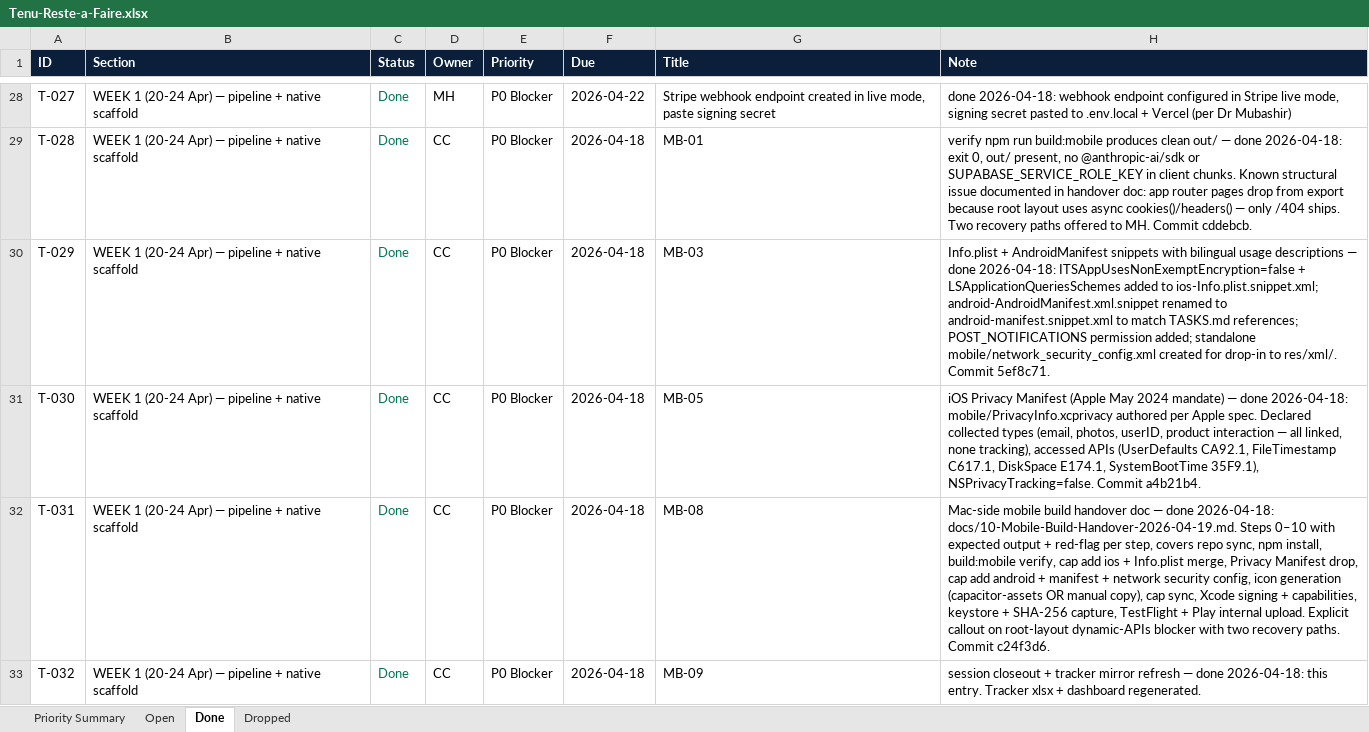
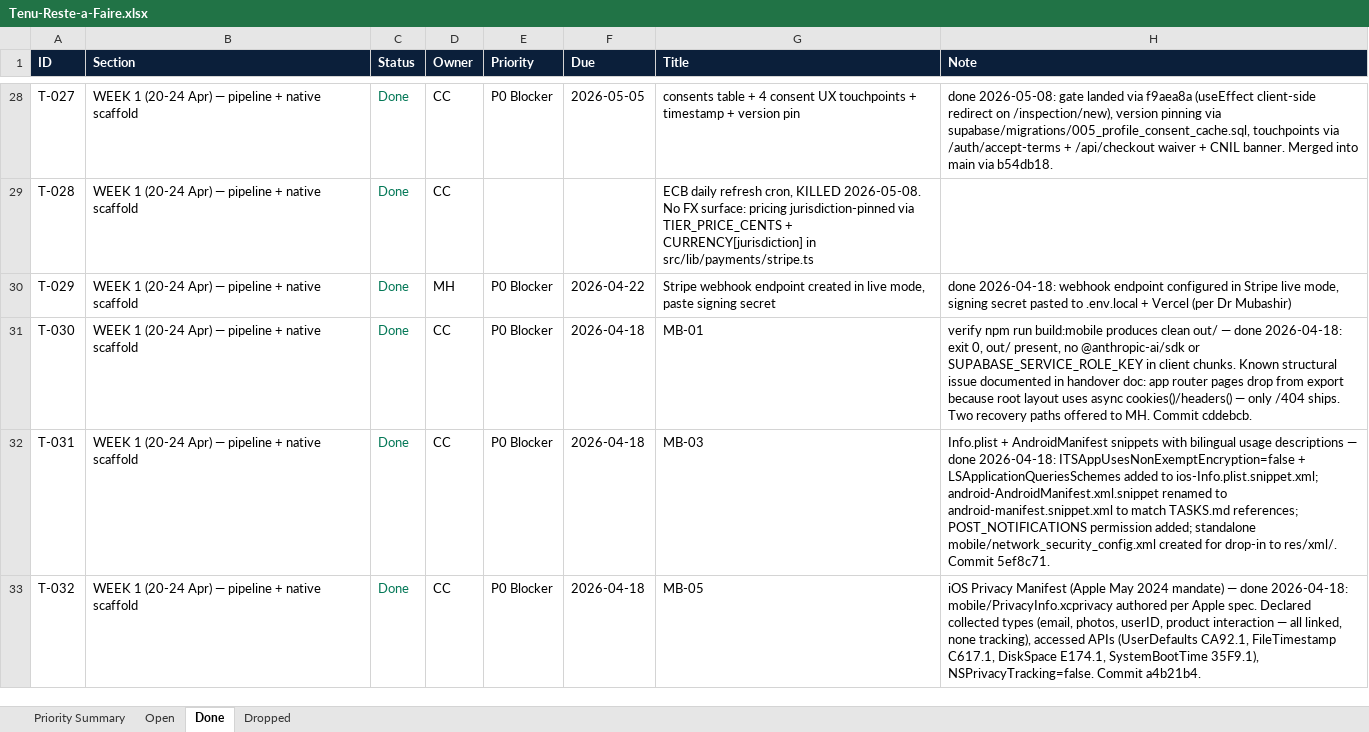
Before and after one commit to malikmubashir/tenu-world, an Excel workbook: Tenu-Reste-a-Faire.xlsx, sheet Done, drawn as a sheet; only a part is shown, gaps mark what is left out; values as stored, in another font and other column widths than the file's, no borders; the diff covers the shown part only; the diff names each change by its address in the sheet, - before the commit and + after, or states it on an @@ line.

```diff
--- a/Tenu-Reste-a-Faire.xlsx (sheet Done)
+++ b/Tenu-Reste-a-Faire.xlsx (sheet Done)
-D28 (Owner): MH
+D28 (Owner): CC
-F28 (Due): 2026-04-22
+F28 (Due): 2026-05-05
-G28 (Title): Stripe webhook endpoint created in live mode, paste signing secret
+G28 (Title): consents table + 4 consent UX touchpoints + timestamp + version pin
-H28 (Note): done 2026-04-18: webhook endpoint configured in Stripe live mode, signing secret pasted to .env.local + Vercel (per Dr Mubashir)
+H28 (Note): done 2026-05-08: gate landed via f9aea8a (useEffect client-side redirect on /inspection/new), version pinning via supabase/migrations/005_profile_consent_cache.sql, touchpoints via /auth/accept-terms + /api/checkout waiver + CNIL banner. Merged into main via b54db18.
-E29 (Priority): P0 Blocker
+E29 (Priority): (empty)
-F29 (Due): 2026-04-18
+F29 (Due): (empty)
-G29 (Title): MB-01
+G29 (Title): ECB daily refresh cron, KILLED 2026-05-08. No FX surface: pricing jurisdiction-pinned via TIER_PRICE_CENTS + CURRENCY[jurisdiction] in src/lib/payments/stripe.ts
-H29 (Note): verify npm run build:mobile produces clean out/ — done 2026-04-18: exit 0, out/ present, no @anthropic-ai/sdk or SUPABASE_SERVICE_ROLE_KEY in client chunks. Known structural issue documented in handover doc: app router pages drop from export because root layout uses async cookies()/headers() — only /404 ships. Two recovery paths offered to MH. Commit cddebcb.
+H29 (Note): (empty)
-D30 (Owner): CC
+D30 (Owner): MH
-F30 (Due): 2026-04-18
+F30 (Due): 2026-04-22
-G30 (Title): MB-03
+G30 (Title): Stripe webhook endpoint created in live mode, paste signing secret
-H30 (Note): Info.plist + AndroidManifest snippets with bilingual usage descriptions — done 2026-04-18: ITSAppUsesNonExemptEncryption=false + LSApplicationQueriesSchemes added to ios-Info.plist.snippet.xml; android-AndroidManifest.xml.snippet renamed to android-manifest.snippet.xml to match TASKS.md references; POST_NOTIFICATIONS permission added; standalone mobile/network_security_config.xml created for drop-in to res/xml/. Commit 5ef8c71.
+H30 (Note): done 2026-04-18: webhook endpoint configured in Stripe live mode, signing secret pasted to .env.local + Vercel (per Dr Mubashir)
-G31 (Title): MB-05
+G31 (Title): MB-01
-H31 (Note): iOS Privacy Manifest (Apple May 2024 mandate) — done 2026-04-18: mobile/PrivacyInfo.xcprivacy authored per Apple spec. Declared collected types (email, photos, userID, product interaction — all linked, none tracking), accessed APIs (UserDefaults CA92.1, FileTimestamp C617.1, DiskSpace E174.1, SystemBootTime 35F9.1), NSPrivacyTracking=false. Commit a4b21b4.
+H31 (Note): verify npm run build:mobile produces clean out/ — done 2026-04-18: exit 0, out/ present, no @anthropic-ai/sdk or SUPABASE_SERVICE_ROLE_KEY in client chunks. Known structural issue documented in handover doc: app router pages drop from export because root layout uses async cookies()/headers() — only /404 ships. Two recovery paths offered to MH. Commit cddebcb.
-G32 (Title): MB-08
+G32 (Title): MB-03
-H32 (Note): Mac-side mobile build handover doc — done 2026-04-18: docs/10-Mobile-Build-Handover-2026-04-19.md. Steps 0–10 with expected output + red-flag per step, covers repo sync, npm install, build:mobile verify, cap add ios + Info.plist merge, Privacy Manifest drop, cap add android + manifest + network security config, icon generation (capacitor-assets OR manual copy), cap sync, Xcode signing + capabilities, keystore + SHA-256 capture, TestFlight + Play internal upload. Explicit callout on root-layout dynamic-APIs blocker with two recovery paths. Commit c24f3d6.
+H32 (Note): Info.plist + AndroidManifest snippets with bilingual usage descriptions — done 2026-04-18: ITSAppUsesNonExemptEncryption=false + LSApplicationQueriesSchemes added to ios-Info.plist.snippet.xml; android-AndroidManifest.xml.snippet renamed to android-manifest.snippet.xml to match TASKS.md references; POST_NOTIFICATIONS permission added; standalone mobile/network_security_config.xml created for drop-in to res/xml/. Commit 5ef8c71.
-G33 (Title): MB-09
+G33 (Title): MB-05
-H33 (Note): session closeout + tracker mirror refresh — done 2026-04-18: this entry. Tracker xlsx + dashboard regenerated.
+H33 (Note): iOS Privacy Manifest (Apple May 2024 mandate) — done 2026-04-18: mobile/PrivacyInfo.xcprivacy authored per Apple spec. Declared collected types (email, photos, userID, product interaction — all linked, none tracking), accessed APIs (UserDefaults CA92.1, FileTimestamp C617.1, DiskSpace E174.1, SystemBootTime 35F9.1), NSPrivacyTracking=false. Commit a4b21b4.
```
Also changed, not shown: 3 added rows and 45 edited cells elsewhere in this sheet, sheet Open, sheet Priority Summary, 5 other files.
